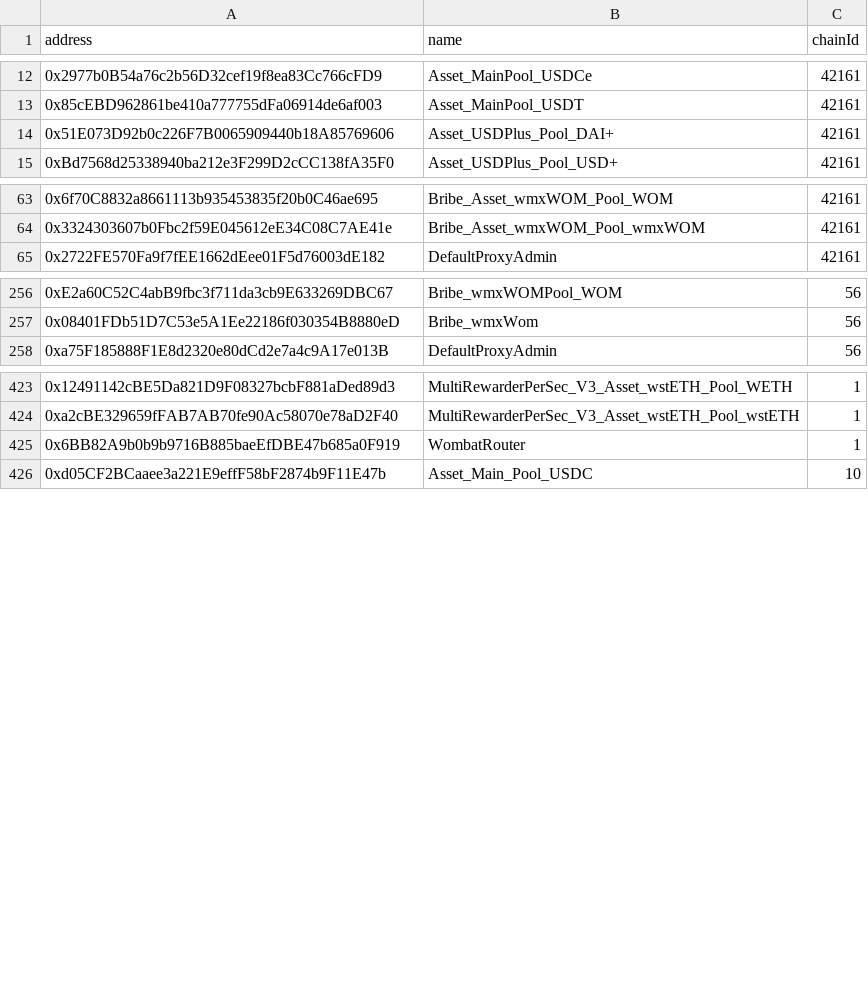
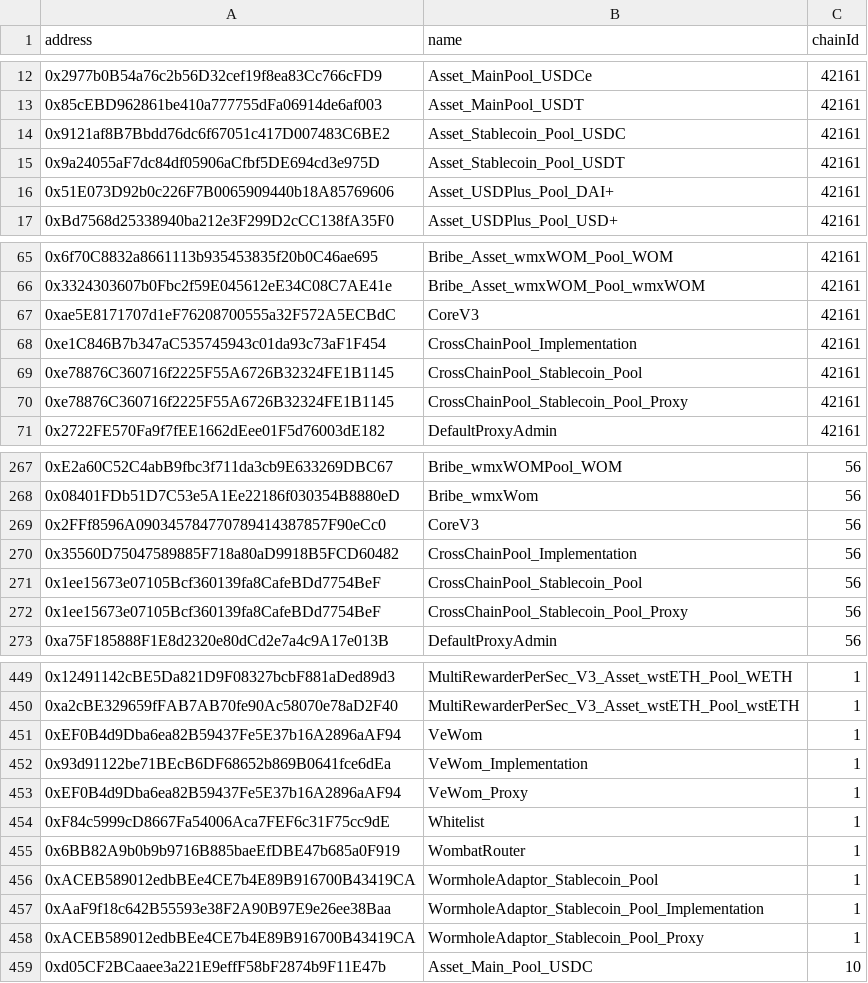
Before and after one commit to Sotatek-PhucTa/wombat, a CSV file: address-book.csv, drawn as a sheet; only a part is shown, gaps mark what is left out; the diff covers the shown part only; the diff names each change by its address in the sheet, - before the commit and + after, or states it on an @@ line.

Commit message:
address book

```diff
--- a/address-book.csv
+++ b/address-book.csv
+row 14: 0x9121af8B7Bbdd76dc6f67051c417D007483C6BE2 | Asset_Stablecoin_Pool_USDC | 42161
+row 15: 0x9a24055aF7dc84df05906aCfbf5DE694cd3e975D | Asset_Stablecoin_Pool_USDT | 42161
+row 67: 0xae5E8171707d1eF76208700555a32F572A5ECBdC | CoreV3 | 42161
+row 68: 0xe1C846B7b347aC535745943c01da93c73aF1F454 | CrossChainPool_Implementation | 42161
+row 69: 0xe78876C360716f2225F55A6726B32324FE1B1145 | CrossChainPool_Stablecoin_Pool | 42161
+row 70: 0xe78876C360716f2225F55A6726B32324FE1B1145 | CrossChainPool_Stablecoin_Pool_Proxy | 42161
+row 269: 0x2FFf8596A090345784770789414387857F90eCc0 | CoreV3 | 56
+row 270: 0x35560D75047589885F718a80aD9918B5FCD60482 | CrossChainPool_Implementation | 56
+row 271: 0x1ee15673e07105Bcf360139fa8CafeBDd7754BeF | CrossChainPool_Stablecoin_Pool | 56
+row 272: 0x1ee15673e07105Bcf360139fa8CafeBDd7754BeF | CrossChainPool_Stablecoin_Pool_Proxy | 56
+row 451: 0xEF0B4d9Dba6ea82B59437Fe5E37b16A2896aAF94 | VeWom | 1
+row 452: 0x93d91122be71BEcB6DF68652b869B0641fce6dEa | VeWom_Implementation | 1
+row 453: 0xEF0B4d9Dba6ea82B59437Fe5E37b16A2896aAF94 | VeWom_Proxy | 1
+row 454: 0xF84c5999cD8667Fa54006Aca7FEF6c31F75cc9dE | Whitelist | 1
+row 456: 0xACEB589012edbBEe4CE7b4E89B916700B43419CA | WormholeAdaptor_Stablecoin_Pool | 1
+row 457: 0xAaF9f18c642B55593e38F2A90B97E9e26ee38Baa | WormholeAdaptor_Stablecoin_Pool_Implementation | 1
+row 458: 0xACEB589012edbBEe4CE7b4E89B916700B43419CA | WormholeAdaptor_Stablecoin_Pool_Proxy | 1
```
Also changed, not shown: 17 added rows and 1 removed row elsewhere in this file.
